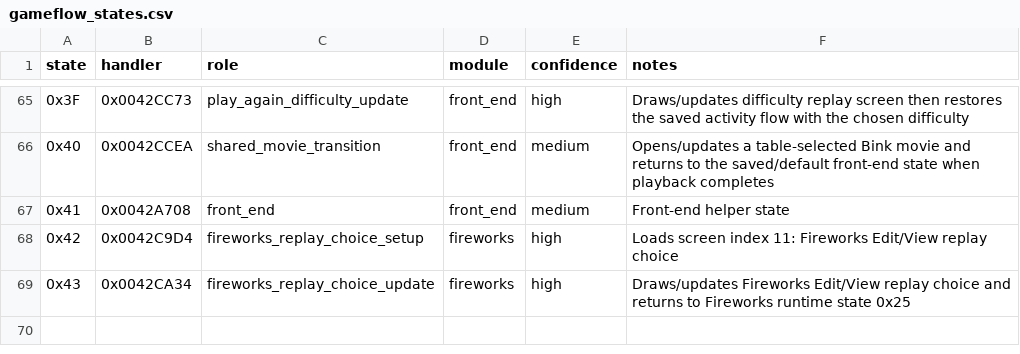
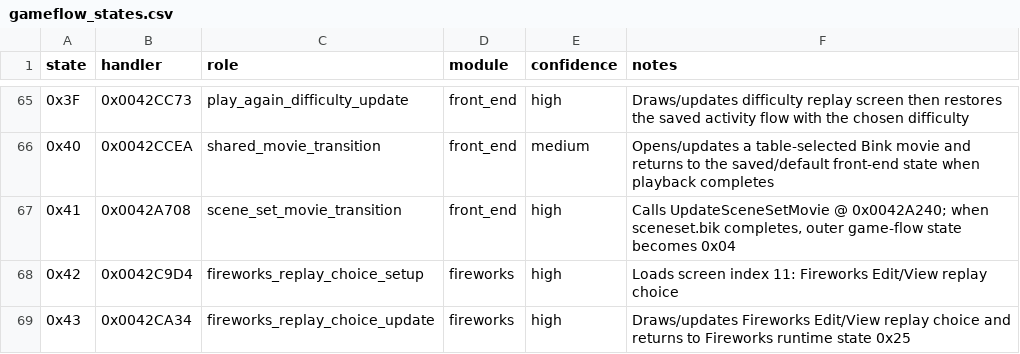
Before and after one commit to lizardpeter/btb-reverse, a CSV file: ghidra/gameflow_states.csv, drawn as a sheet; only a part is shown, gaps mark what is left out.

Commit message:
Resolve outer sceneset movie state

```diff
--- a/ghidra/gameflow_states.csv
+++ b/ghidra/gameflow_states.csv
@@ -66,3 +66,3 @@ state,handler,role,module,confidence,notes
 0x40,0x0042CCEA,shared_movie_transition,front_end,medium,"Opens/updates a table-selected Bink movie and returns to the saved/default front-end state when playback completes"
-0x41,0x0042A708,front_end,front_end,medium,"Front-end helper state"
+0x41,0x0042A708,scene_set_movie_transition,front_end,high,"Calls UpdateSceneSetMovie @ 0x0042A240; when sceneset.bik completes, outer game-flow state becomes 0x04"
 0x42,0x0042C9D4,fireworks_replay_choice_setup,fireworks,high,"Loads screen index 11: Fireworks Edit/View replay choice"
```
